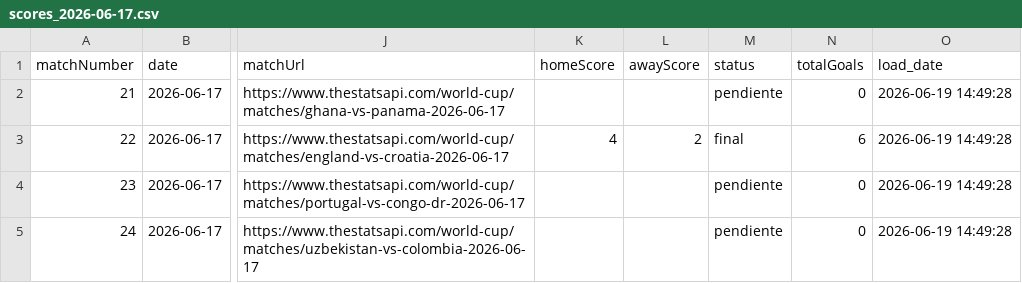
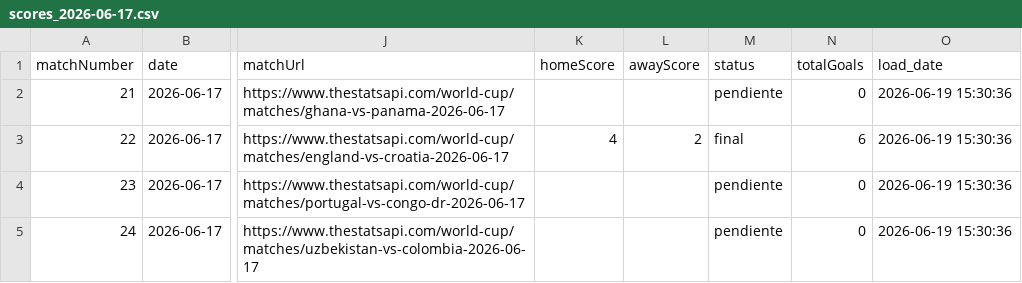
Before and after one commit to Luiss-19/mundial-2026-data-pipeline, a CSV file: outputs/scores_2026-06-17.csv, drawn as a sheet; only a part is shown, gaps mark what is left out; the diff names each change by its address in the sheet, - before the commit and + after, or states it on an @@ line.

```diff
--- a/outputs/scores_2026-06-17.csv
+++ b/outputs/scores_2026-06-17.csv
-O2:O5 (load_date): 2026-06-19 14:49:28
+O2:O5 (load_date): 2026-06-19 15:30:36
```
Also changed, not shown: outputs/scores_2026-06-11.csv, outputs/scores_2026-06-18.csv, 1 other file.
